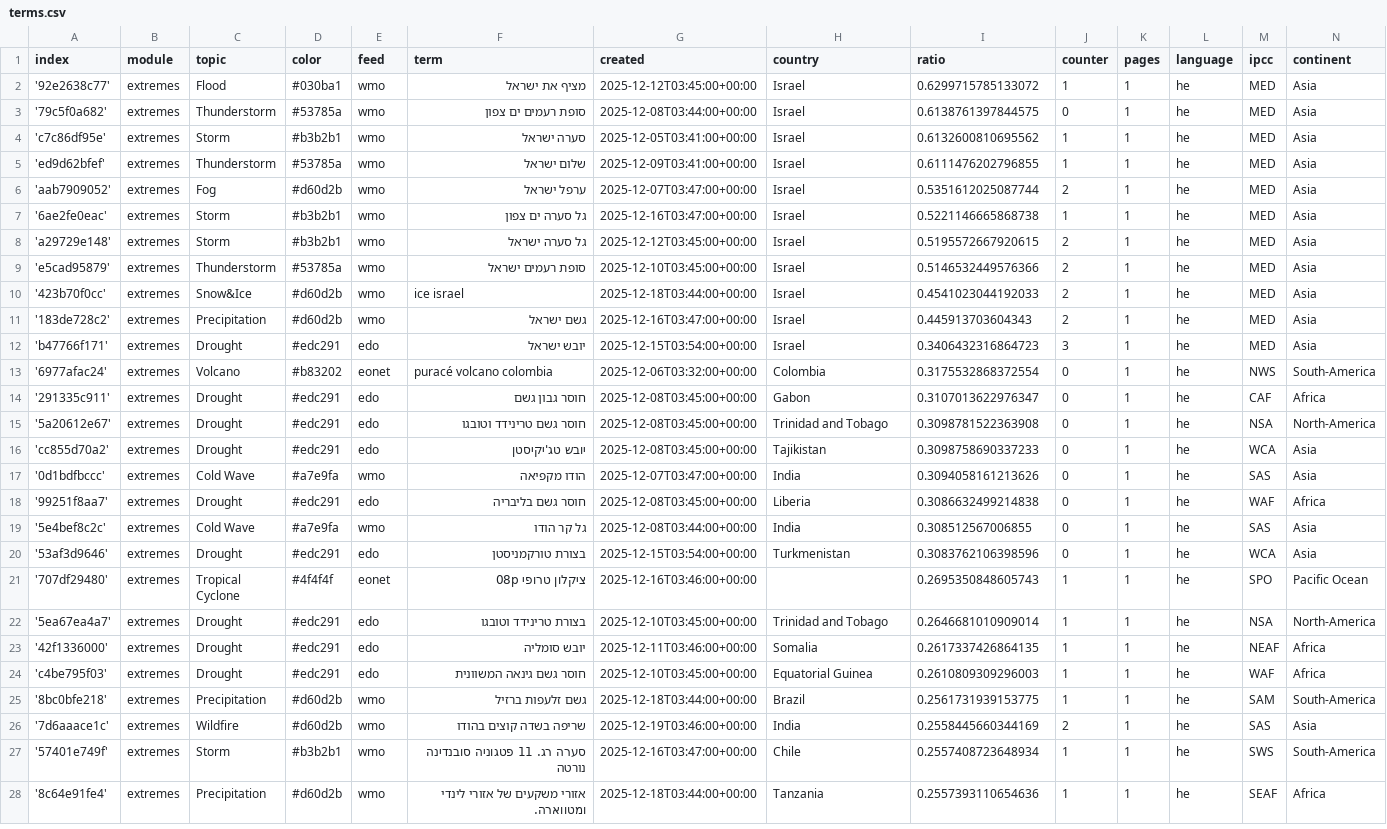
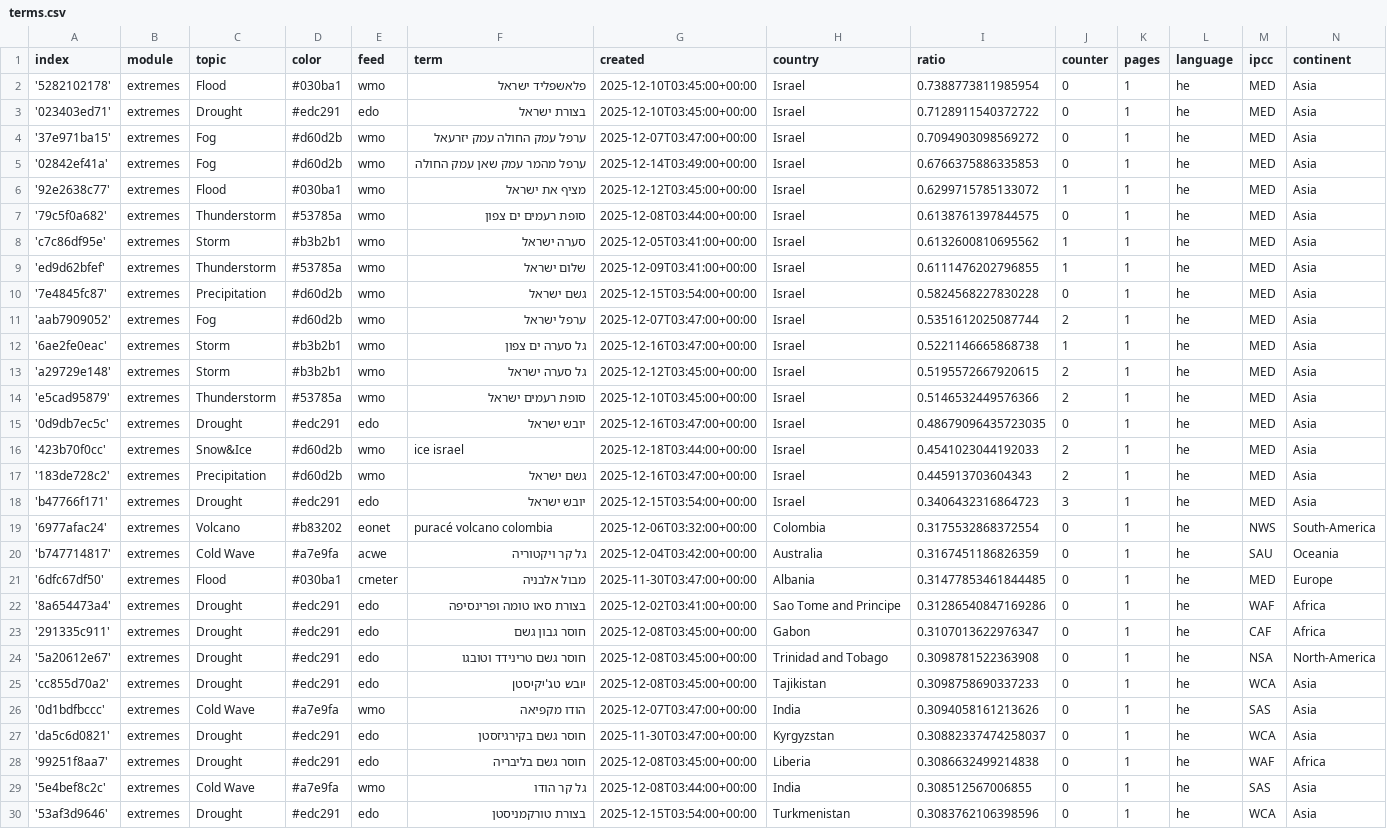
Before and after one commit to picawe-news/hebrewExtremes, a CSV file: terms.csv, drawn as a sheet; only a part is shown; the shorter side is filled out with more unchanged rows; the diff names each change by its address in the sheet, - before the commit and + after, or states it on an @@ line.

Commit message:
Commit from GitHub Actions (import:0.0)

```diff
--- a/terms.csv
+++ b/terms.csv
+row 2: '5282102178' | extremes | Flood | #030ba1 | wmo | פלאשפליד ישראל | 2025-12-10T03:45:00+00:00 | Israel | 0.7388773811985954 | 0 | 1 | he | MED | Asia
+row 3: '023403ed71' | extremes | Drought | #edc291 | edo | בצורת ישראל | 2025-12-10T03:45:00+00:00 | Israel | 0.7128911540372722 | 0 | 1 | he | MED | Asia
+row 4: '37e971ba15' | extremes | Fog | #d60d2b | wmo | ערפל עמק החולה עמק יזרעאל | 2025-12-07T03:47:00+00:00 | Israel | 0.7094903098569272 | 0 | 1 | he | MED | Asia
+row 5: '02842ef41a' | extremes | Fog | #d60d2b | wmo | ערפל מהמר עמק שאן עמק החולה | 2025-12-14T03:49:00+00:00 | Israel | 0.6766375886335853 | 0 | 1 | he | MED | Asia
+row 10: '7e4845fc87' | extremes | Precipitation | #d60d2b | wmo | גשם ישראל | 2025-12-15T03:54:00+00:00 | Israel | 0.5824568227830228 | 0 | 1 | he | MED | Asia
+row 15: '0d9db7ec5c' | extremes | Drought | #edc291 | edo | יובש ישראל | 2025-12-16T03:47:00+00:00 | Israel | 0.48679096435723035 | 0 | 1 | he | MED | Asia
+row 20: 'b747714817' | extremes | Cold Wave | #a7e9fa | acwe | גל קר ויקטוריה | 2025-12-04T03:42:00+00:00 | Australia | 0.3167451186826359 | 0 | 1 | he | SAU | Oceania
+row 21: '6dfc67df50' | extremes | Flood | #030ba1 | cmeter | מבול אלבניה | 2025-11-30T03:47:00+00:00 | Albania | 0.31477853461844485 | 0 | 1 | he | MED | Europe
+row 22: '8a654473a4' | extremes | Drought | #edc291 | edo | בצורת סאו טומה ופרינסיפה | 2025-12-02T03:41:00+00:00 | Sao Tome and Principe | 0.31286540847169286 | 0 | 1 | he | WAF | Africa
+row 27: 'da5c6d0821' | extremes | Drought | #edc291 | edo | חוסר גשם בקירגיזסטן | 2025-11-30T03:47:00+00:00 | Kyrgyzstan | 0.30882337474258037 | 0 | 1 | he | WCA | Asia
```
